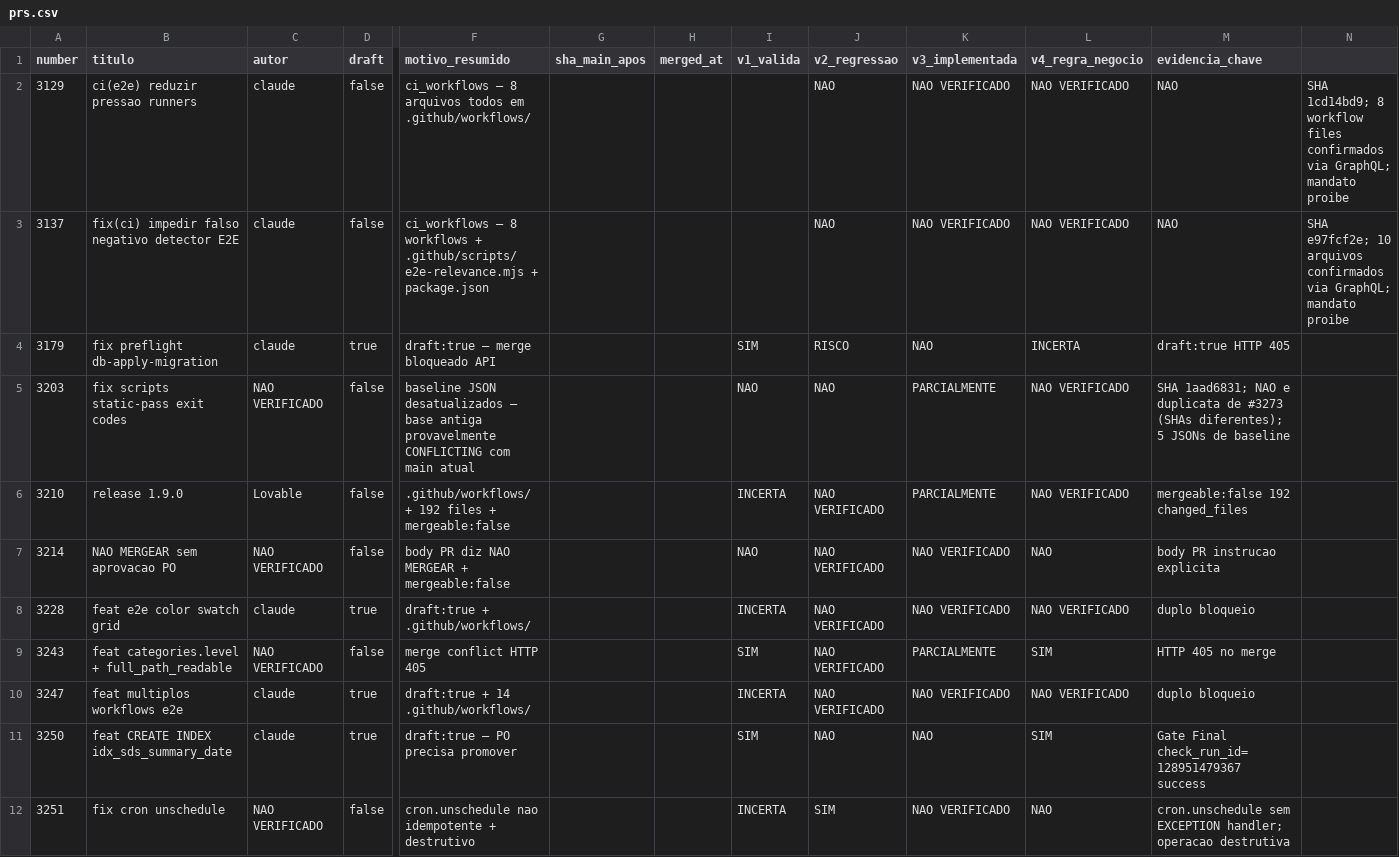
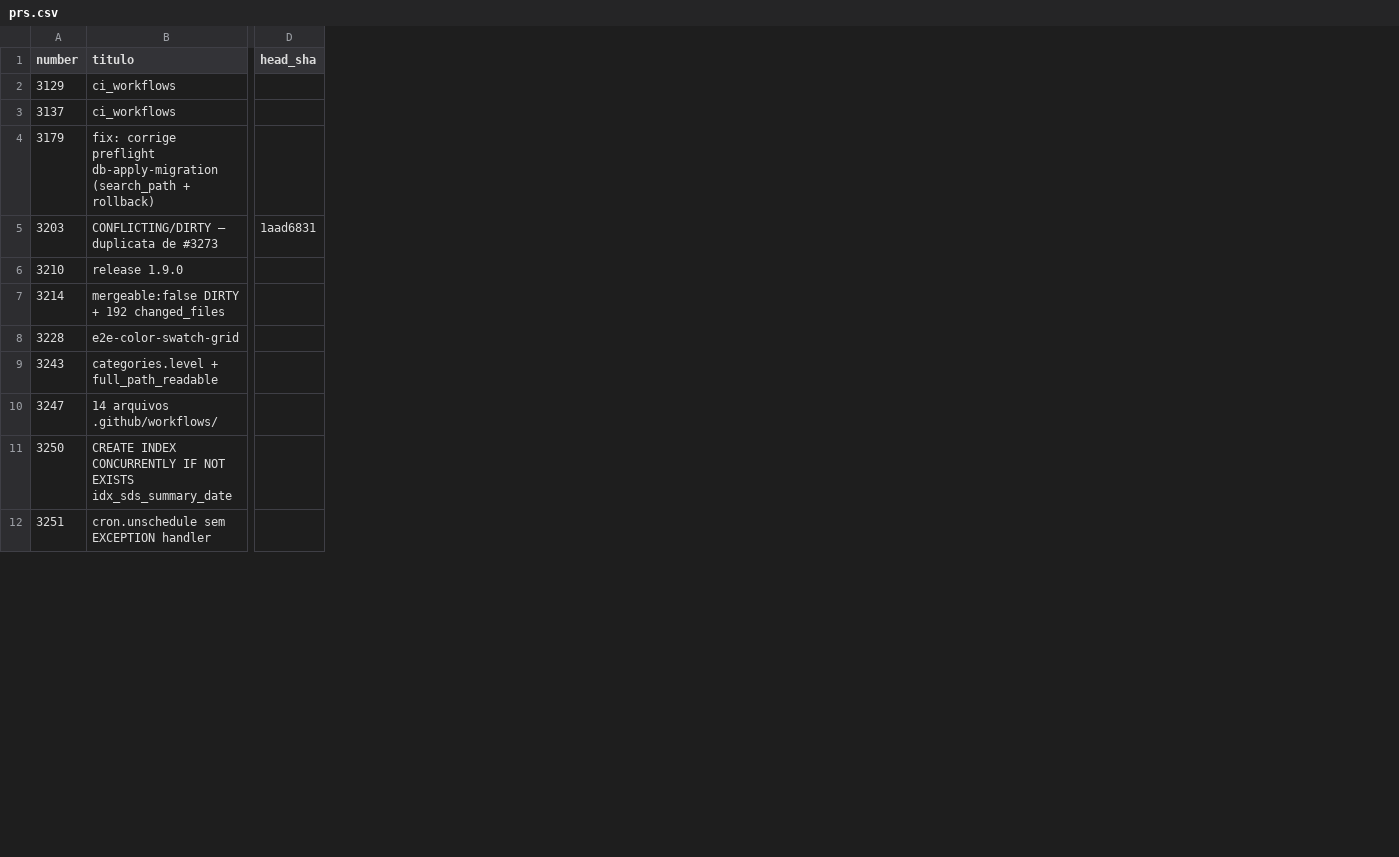
Before and after one commit to adm01-debug/Promo_Gifts_V4, a CSV file: analise-prs/prs.csv, drawn as a sheet; only a part is shown, gaps mark what is left out; removed rows and columns are numbered as before the commit, all else as after; the diff covers the shown part only; the diff names each change by its address in the sheet, - before the commit and + after, or states it on an @@ line.

```diff
--- a/analise-prs/prs.csv
+++ b/analise-prs/prs.csv
-column C (autor), rows 2-12: claude | claude | claude | NAO VERIFICADO | Lovable | NAO VERIFICADO | claude | NAO VERIFICADO | claude | claude | NAO VERIFICADO
-column D (draft), rows 2-12: false | false | true | false | false | false | true | false | true | true | false
-column F (motivo_resumido), rows 2-12: ci_workflows — 8 arquivos todos em .github/workflows/ | ci_workflows — 8 workflows + .github/scripts/e2e-relevance.mjs + package.json | draft:true — merge bloqueado API | baseline JSON desatualizados — base antiga provavelmente CONFLICTING com main atual | .github/workflows/ + 192 files + mergeable:false | body PR diz NAO MERGEAR + mergeable:false | draft:true + .github/workflows/ | merge conflict HTTP 405 | draft:true + 14 .github/workflows/ | draft:true — PO precisa promover | cron.unschedule nao idempotente + destrutivo
-column G (sha_main_apos), empty
-column H (merged_at), empty
-column I (v1_valida), rows 4-12: SIM | NAO | INCERTA | NAO | INCERTA | SIM | INCERTA | SIM | INCERTA
-column J (v2_regressao), rows 2-12: NAO | NAO | RISCO | NAO | NAO VERIFICADO | NAO VERIFICADO | NAO VERIFICADO | NAO VERIFICADO | NAO VERIFICADO | NAO | SIM
-column K (v3_implementada), rows 2-12: NAO VERIFICADO | NAO VERIFICADO | NAO | PARCIALMENTE | PARCIALMENTE | NAO VERIFICADO | NAO VERIFICADO | PARCIALMENTE | NAO VERIFICADO | NAO | NAO VERIFICADO
-column L (v4_regra_negocio), rows 2-12: NAO VERIFICADO | NAO VERIFICADO | INCERTA | NAO VERIFICADO | NAO VERIFICADO | NAO | NAO VERIFICADO | SIM | NAO VERIFICADO | SIM | NAO
-column M (evidencia_chave), rows 2-12: NAO | NAO | draft:true HTTP 405 | SHA 1aad6831; NAO e duplicata de #3273 (SHAs diferentes); 5 JSONs de baseline | mergeable:false 192 changed_files | body PR instrucao explicita | duplo bloqueio | HTTP 405 no merge | duplo bloqueio | Gate Final check_run_id=128951479367 success | cron.unschedule sem EXCEPTION handler; operacao destrutiva
-column N, rows 2-3: SHA 1cd14bd9; 8 workflow files confirmados via GraphQL; mandato proibe | SHA e97fcf2e; 10 arquivos confirmados via GraphQL; mandato proibe
+column D (head_sha), row 5: 1aad6831
-B2 (titulo): ci(e2e) reduzir pressao runners
+B2 (titulo): ci_workflows
-B3 (titulo): fix(ci) impedir falso negativo detector E2E
+B3 (titulo): ci_workflows
-B4 (titulo): fix preflight db-apply-migration
+B4 (titulo): fix: corrige preflight db-apply-migration (search_path + rollback)
-B5 (titulo): fix scripts static-pass exit codes
+B5 (titulo): CONFLICTING/DIRTY — duplicata de #3273
-B7 (titulo): NAO MERGEAR sem aprovacao PO
+B7 (titulo): mergeable:false DIRTY + 192 changed_files
-B8 (titulo): feat e2e color swatch grid
+B8 (titulo): e2e-color-swatch-grid
-B9 (titulo): feat categories.level + full_path_readable
+B9 (titulo): categories.level + full_path_readable
-B10 (titulo): feat multiplos workflows e2e
+B10 (titulo): 14 arquivos .github/workflows/
-B11 (titulo): feat CREATE INDEX idx_sds_summary_date
+B11 (titulo): CREATE INDEX CONCURRENTLY IF NOT EXISTS idx_sds_summary_date
-B12 (titulo): fix cron unschedule
+B12 (titulo): cron.unschedule sem EXCEPTION handler
```
Also changed, not shown: 1 removed row, 1 added column and 48 edited cells elsewhere in this file, 3 other files.
